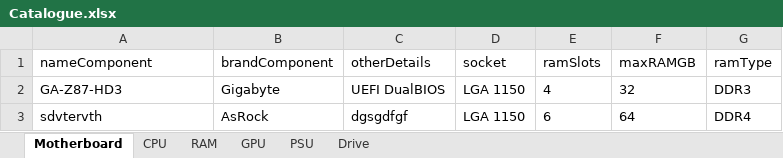
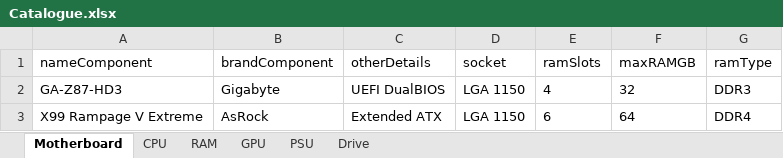
Before and after one commit to eFFecTM/PCBuilderTool, an Excel workbook: Catalogue.xlsx, sheet Motherboard, drawn as a sheet; values as stored, in another font and other column widths than the file's, no borders; the diff names each change by its address in the sheet, - before the commit and + after, or states it on an @@ line.

Commit message:
Reading components from an Excel file, done. Making the appropriate objects and putting them in a ArrayList, done. Simple way to get the individual information, kinda done.

```diff
--- a/Catalogue.xlsx (sheet Motherboard)
+++ b/Catalogue.xlsx (sheet Motherboard)
-A3 (nameComponent): sdvtervth
+A3 (nameComponent): X99 Rampage V Extreme
-C3 (otherDetails): dgsgdfgf
+C3 (otherDetails): Extended ATX
```
Also changed, not shown: 11 other files.
